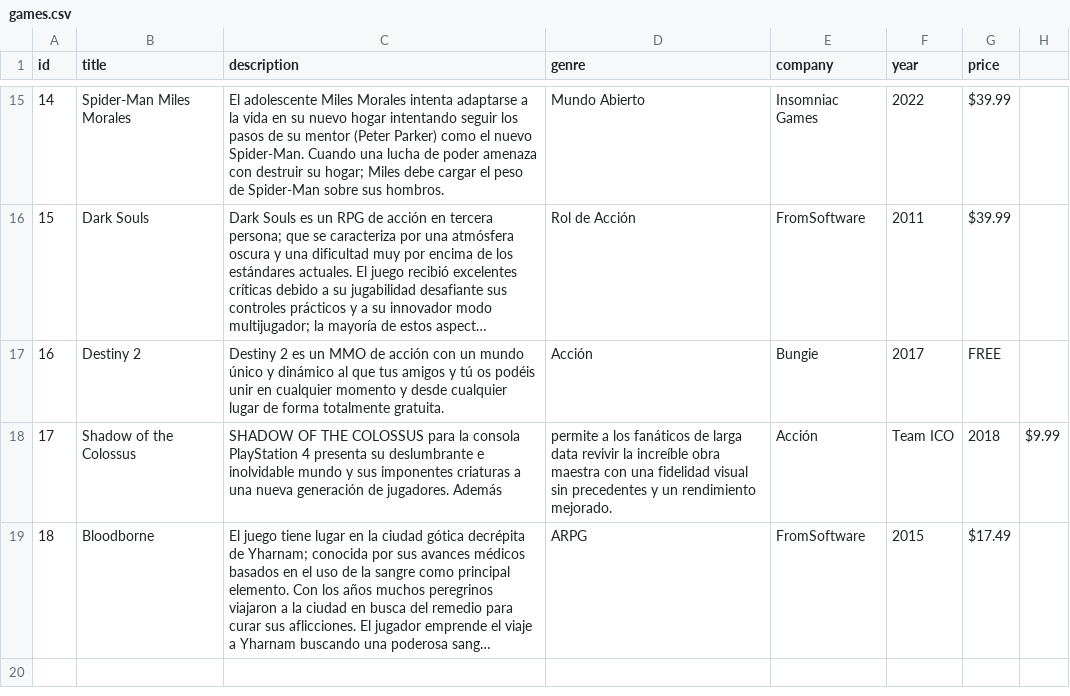
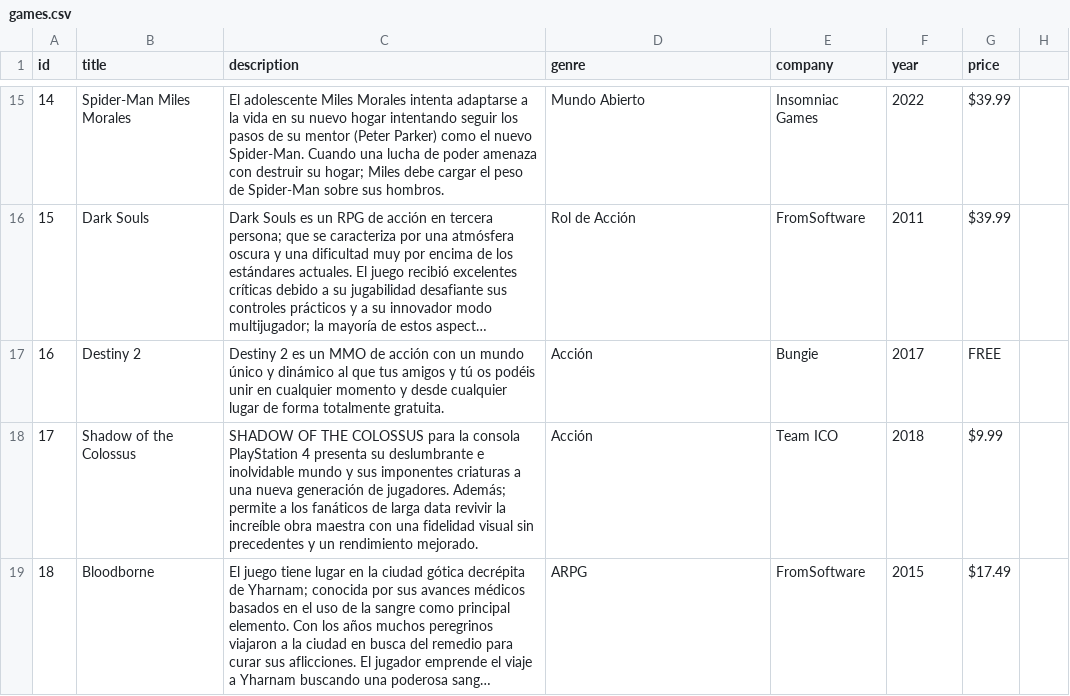
Before and after one commit to Fausto-Briones/ProyectoEstructuras, a CSV file: ProyectoEDDPrimerParcial/Files/games.csv, drawn as a sheet; only a part is shown, gaps mark what is left out; long unchanged cells end in …; the diff names each change by its address in the sheet, - before the commit and + after, or states it on an @@ line.

```diff
--- a/ProyectoEDDPrimerParcial/Files/games.csv
+++ b/ProyectoEDDPrimerParcial/Files/games.csv
-C18 (description): …de jugadores. Además
+C18 (description): …de jugadores. Además; permite a los fanáticos de larga data revivir la increíble obra maestra con una fidelidad visual sin precedentes y un rendimiento mejorado.
-D18 (genre): permite a los fanáticos de larga data revivir la increíble obra maestra con una fidelidad visual sin precedentes y un rendimiento mejorado.
+D18 (genre): Acción
-E18 (company): Acción
+E18 (company): Team ICO
-F18 (year): Team ICO
+F18 (year): 2018
-G18 (price): 2018
+G18 (price): $9.99
-H18: $9.99
+H18: (empty)
```
Also changed, not shown: 22 other files.
